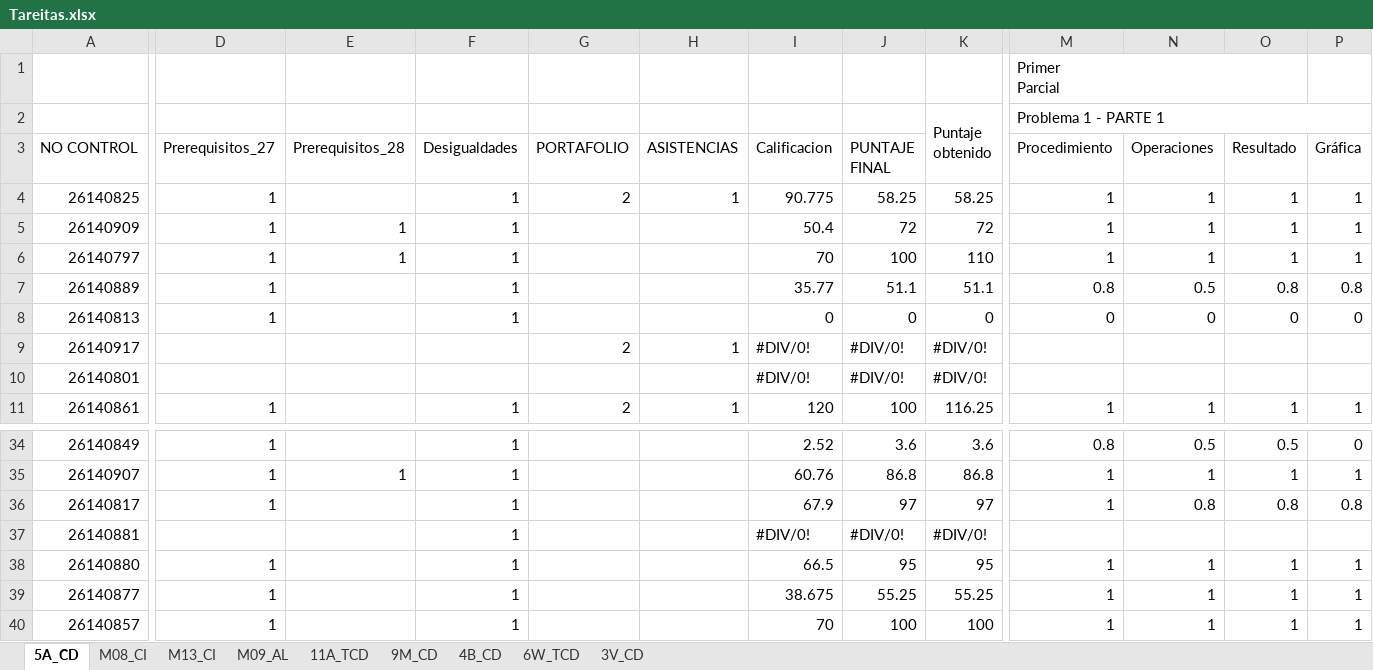
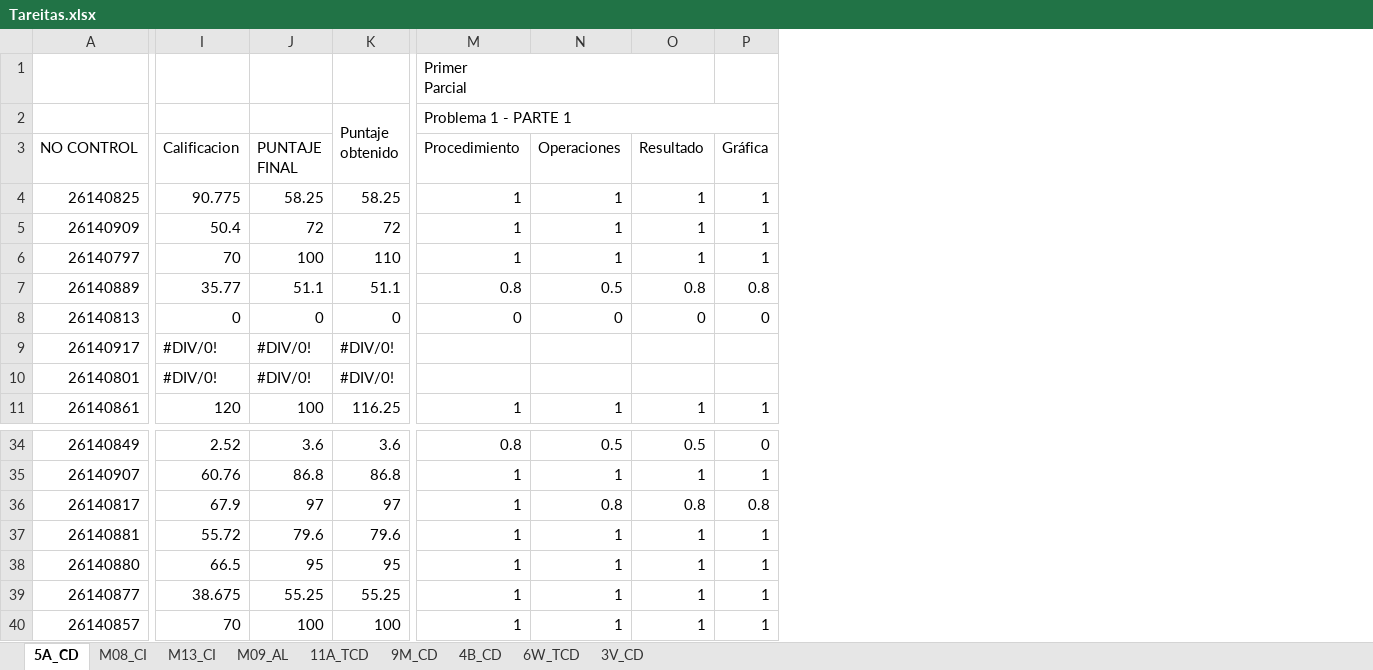
Before and after one commit to ProfTodoMundo/CalculoDiferencialTNM, an Excel workbook: Asistencias/Tareitas.xlsx, sheet 5A_CD, drawn as a sheet; only a part is shown, gaps mark what is left out; values as stored, in another font and other column widths than the file's, no cell formats; the diff covers the shown part only; the diff names each change by its address in the sheet, - before the commit and + after, or states it on an @@ line.

```diff
--- a/Asistencias/Tareitas.xlsx (sheet 5A_CD)
+++ b/Asistencias/Tareitas.xlsx (sheet 5A_CD)
@@ column D hidden, rows 3-11: Prerequisitos_27 | 1 | 1 | 1 | 1 | 1 |  |  | 1; rows 34-40: 1 | 1 | 1 |  | 1 | 1 | 1 @@
@@ column E hidden, rows 3-6: Prerequisitos_28 |  | 1 | 1; row 35: 1 @@
@@ column F hidden, rows 3-11: Desigualdades | 1 | 1 | 1 | 1 | 1 |  |  | 1; rows 34-40: all 1 @@
@@ column G hidden, rows 3-11: PORTAFOLIO | 2 |  |  |  |  | 2 |  | 2 @@
@@ column H hidden, rows 3-11: ASISTENCIAS | 1 |  |  |  |  | 1 |  | 1 @@
-I37: #DIV/0!
+I37: 55.72
-J37: #DIV/0!
+J37: 79.6
-K37: #DIV/0!
+K37: 79.6
-M37: (empty)
+M37: 1
-N37: (empty)
+N37: 1
-O37: (empty)
+O37: 1
-P37: (empty)
+P37: 1
```
Also changed, not shown: 44 edited cells elsewhere in this sheet, sheet 9M_CD, sheet 3V_CD, sheet 4B_CD, cell formats, formulas that keep their value, 5 other files.
